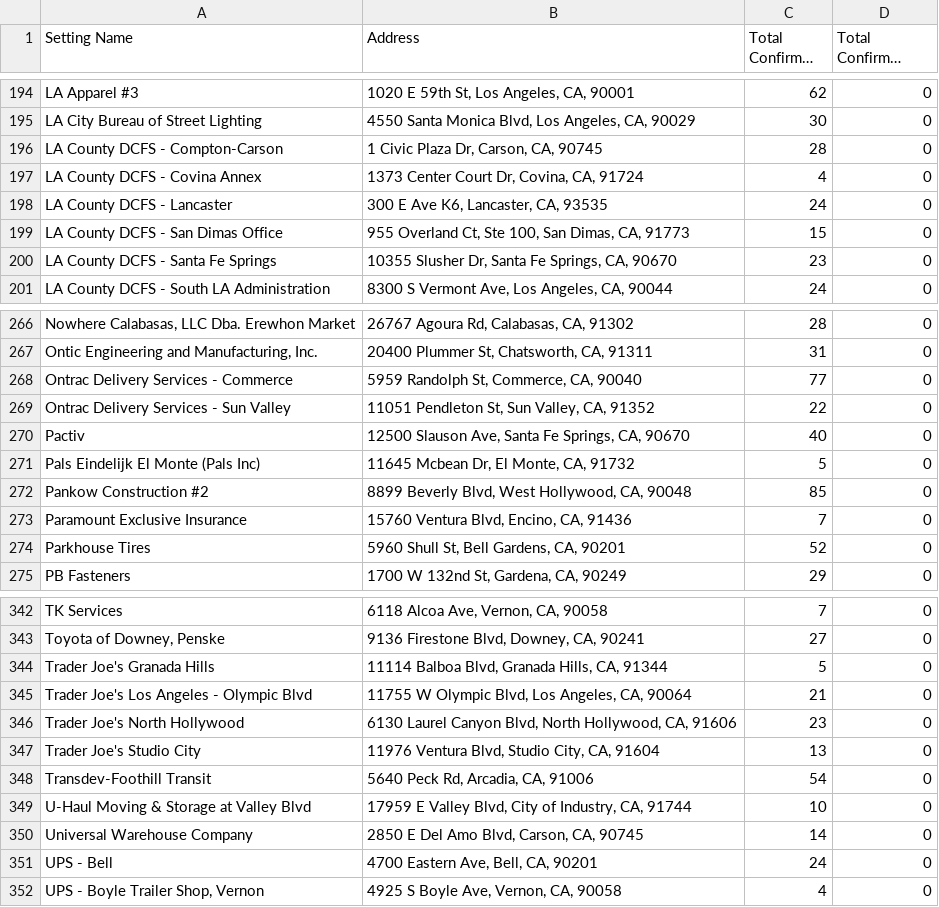
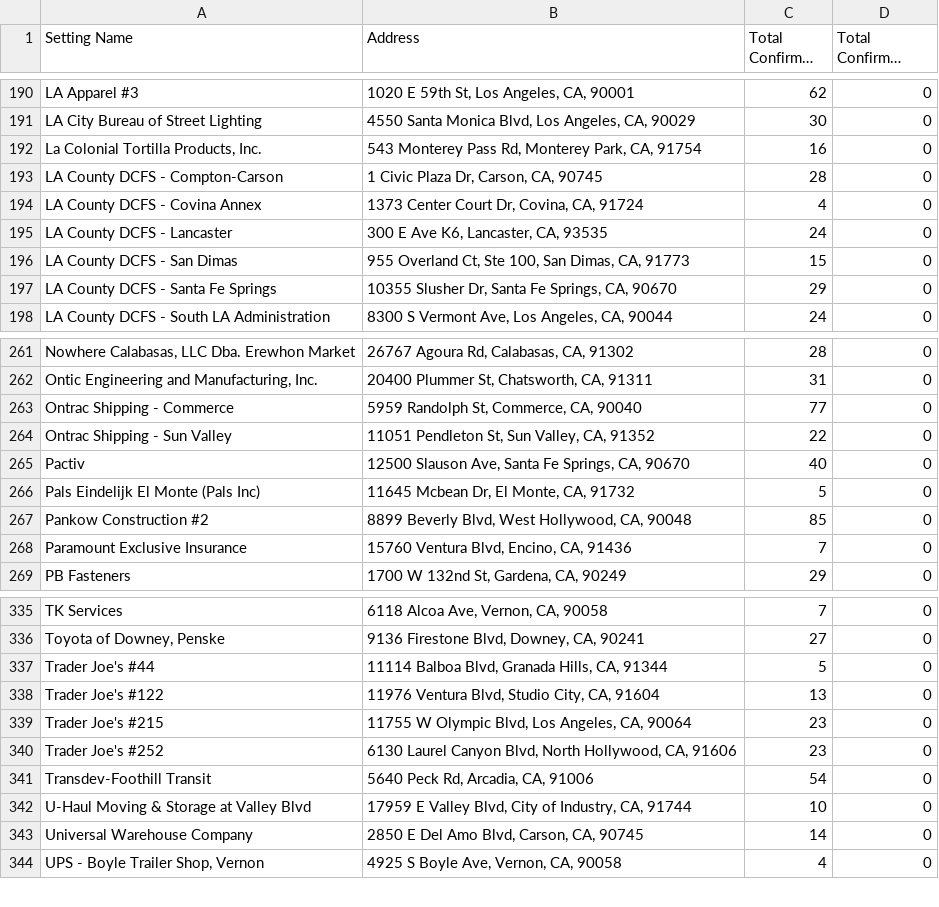
Before and after one commit to xander-hirsch/lac_covid19, a CSV file: docs/live/non-residential-live.csv, drawn as a sheet; only a part is shown, gaps mark what is left out; long unchanged cells end in …; removed rows and columns are numbered as before the commit, all else as after; the diff covers the shown part only; the diff names each change by its address in the sheet, - before the commit and + after, or states it on an @@ line.

```diff
--- a/docs/live/non-residential-live.csv
+++ b/docs/live/non-residential-live.csv
+row 192: La Colonial Tortilla Products, Inc. | 543 Monterey Pass Rd, Monterey Park, CA, 91754 | 16 | 0
-A196 (Setting Name): LA County DCFS - San Dimas Office
+A196 (Setting Name): LA County DCFS - San Dimas
-C197 (Total Confirmed Staff): 23
+C197 (Total Confirmed Staff): 29
-A263 (Setting Name): Ontrac Delivery Services - Commerce
+A263 (Setting Name): Ontrac Shipping - Commerce
-A264 (Setting Name): Ontrac Delivery Services - Sun Valley
+A264 (Setting Name): Ontrac Shipping - Sun Valley
-row 274: Parkhouse Tires | 5960 Shull St, Bell Gardens, CA, 90201 | 52 | 0
-A337 (Setting Name): Trader Joe's Granada Hills
+A337 (Setting Name): Trader Joe's #44
+row 338: Trader Joe's #122 | 11976 Ventura Blvd, Studio City, CA, 91604 | 13 | 0
-A339 (Setting Name): Trader Joe's Los Angeles - Olympic Blvd
+A339 (Setting Name): Trader Joe's #215
-C339 (Total Confirmed Staff): 21
+C339 (Total Confirmed Staff): 23
-A340 (Setting Name): Trader Joe's North Hollywood
+A340 (Setting Name): Trader Joe's #252
-row 347: Trader Joe's Studio City | 11976 Ventura Blvd, Studio City, CA, 91604 | 13 | 0
-row 351: UPS - Bell | 4700 Eastern Ave, Bell, CA, 90201 | 24 | 0
```
Also changed, not shown: 8 removed rows and 10 edited cells elsewhere in this file, docs/live/education-live.csv, docs/live/residential-live.csv, 10 other files.
